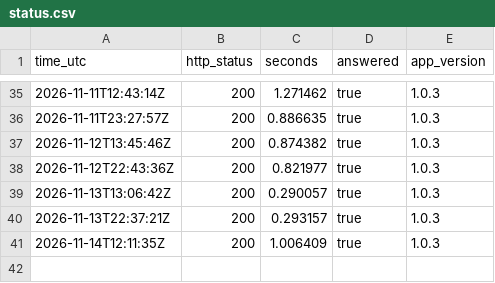
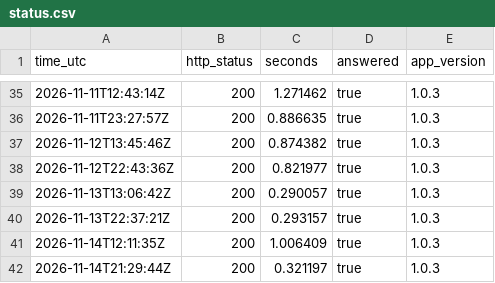
Before and after one commit to fmegahed/decisions-space, a CSV file: status/status.csv, drawn as a sheet; only a part is shown, gaps mark what is left out.

```diff
--- a/status/status.csv
+++ b/status/status.csv
@@ -41 +41,2 @@ time_utc,http_status,seconds,answered,app_version
 2026-11-14T12:11:35Z,200,1.006409,true,1.0.3
+2026-11-14T21:29:44Z,200,0.321197,true,1.0.3
```
